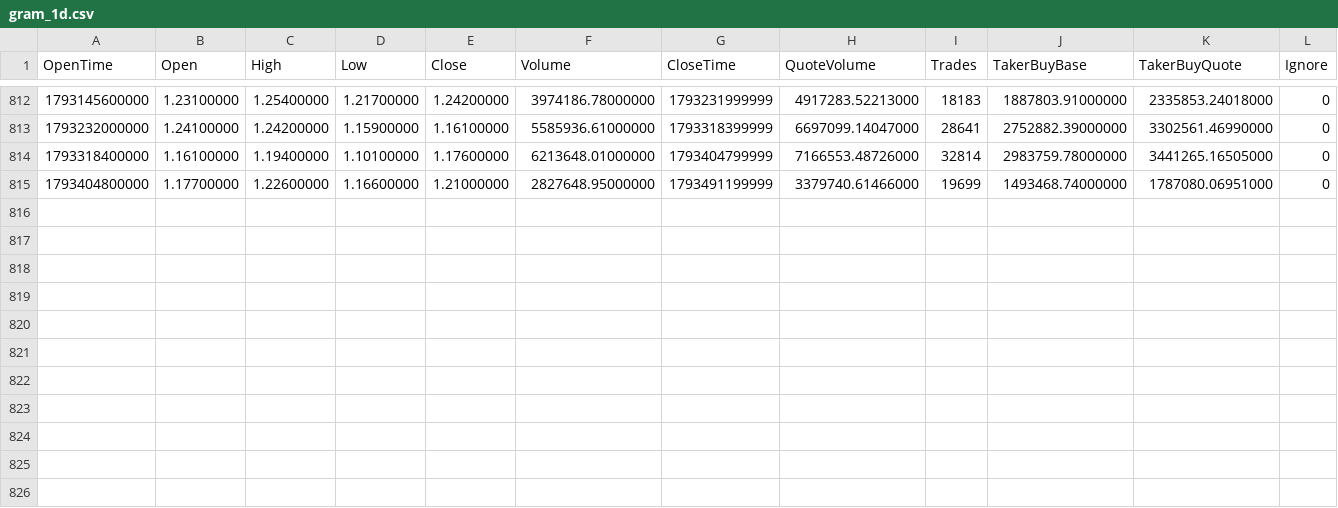
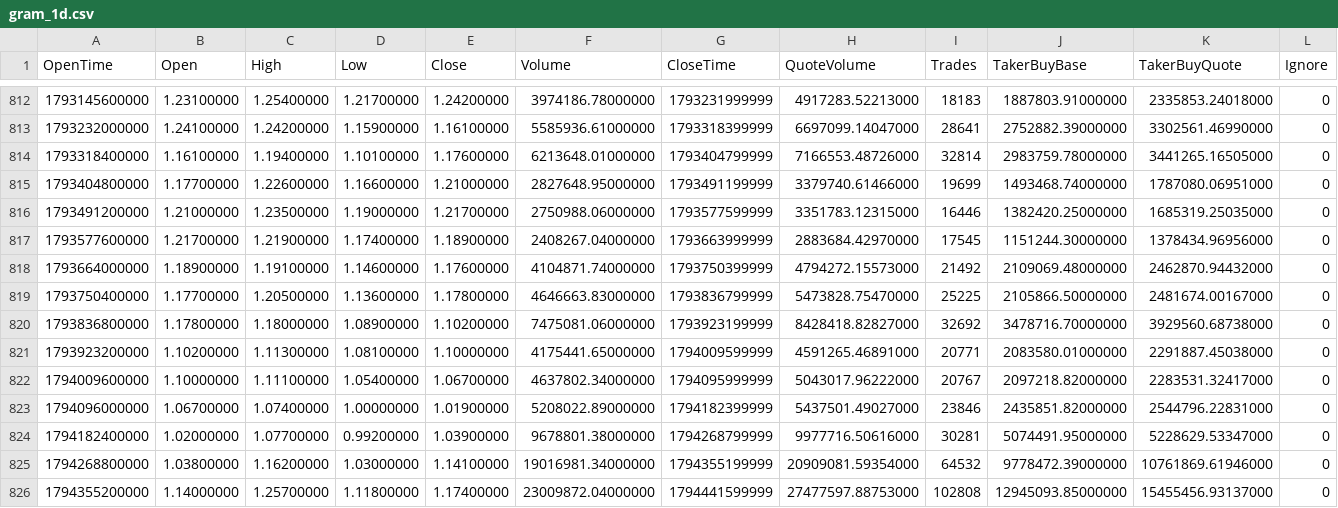
Before and after one commit to AlexLucs/gram, a CSV file: dados/gram_1d.csv, drawn as a sheet; only a part is shown, gaps mark what is left out; the diff names each change by its address in the sheet, - before the commit and + after, or states it on an @@ line.

```diff
--- a/dados/gram_1d.csv
+++ b/dados/gram_1d.csv
+row 816: 1793491200000 | 1.21000000 | 1.23500000 | 1.19000000 | 1.21700000 | 2750988.06000000 | 1793577599999 | 3351783.12315000 | 16446 | 1382420.25000000 | 1685319.25035000 | 0
+row 817: 1793577600000 | 1.21700000 | 1.21900000 | 1.17400000 | 1.18900000 | 2408267.04000000 | 1793663999999 | 2883684.42970000 | 17545 | 1151244.30000000 | 1378434.96956000 | 0
+row 818: 1793664000000 | 1.18900000 | 1.19100000 | 1.14600000 | 1.17600000 | 4104871.74000000 | 1793750399999 | 4794272.15573000 | 21492 | 2109069.48000000 | 2462870.94432000 | 0
+row 819: 1793750400000 | 1.17700000 | 1.20500000 | 1.13600000 | 1.17800000 | 4646663.83000000 | 1793836799999 | 5473828.75470000 | 25225 | 2105866.50000000 | 2481674.00167000 | 0
+row 820: 1793836800000 | 1.17800000 | 1.18000000 | 1.08900000 | 1.10200000 | 7475081.06000000 | 1793923199999 | 8428418.82827000 | 32692 | 3478716.70000000 | 3929560.68738000 | 0
+row 821: 1793923200000 | 1.10200000 | 1.11300000 | 1.08100000 | 1.10000000 | 4175441.65000000 | 1794009599999 | 4591265.46891000 | 20771 | 2083580.01000000 | 2291887.45038000 | 0
+row 822: 1794009600000 | 1.10000000 | 1.11100000 | 1.05400000 | 1.06700000 | 4637802.34000000 | 1794095999999 | 5043017.96222000 | 20767 | 2097218.82000000 | 2283531.32417000 | 0
+row 823: 1794096000000 | 1.06700000 | 1.07400000 | 1.00000000 | 1.01900000 | 5208022.89000000 | 1794182399999 | 5437501.49027000 | 23846 | 2435851.82000000 | 2544796.22831000 | 0
+row 824: 1794182400000 | 1.02000000 | 1.07700000 | 0.99200000 | 1.03900000 | 9678801.38000000 | 1794268799999 | 9977716.50616000 | 30281 | 5074491.95000000 | 5228629.53347000 | 0
+row 825: 1794268800000 | 1.03800000 | 1.16200000 | 1.03000000 | 1.14100000 | 19016981.34000000 | 1794355199999 | 20909081.59354000 | 64532 | 9778472.39000000 | 10761869.61946000 | 0
+row 826: 1794355200000 | 1.14000000 | 1.25700000 | 1.11800000 | 1.17400000 | 23009872.04000000 | 1794441599999 | 27477597.88753000 | 102808 | 12945093.85000000 | 15455456.93137000 | 0
```
Also changed, not shown: 2 other files.
